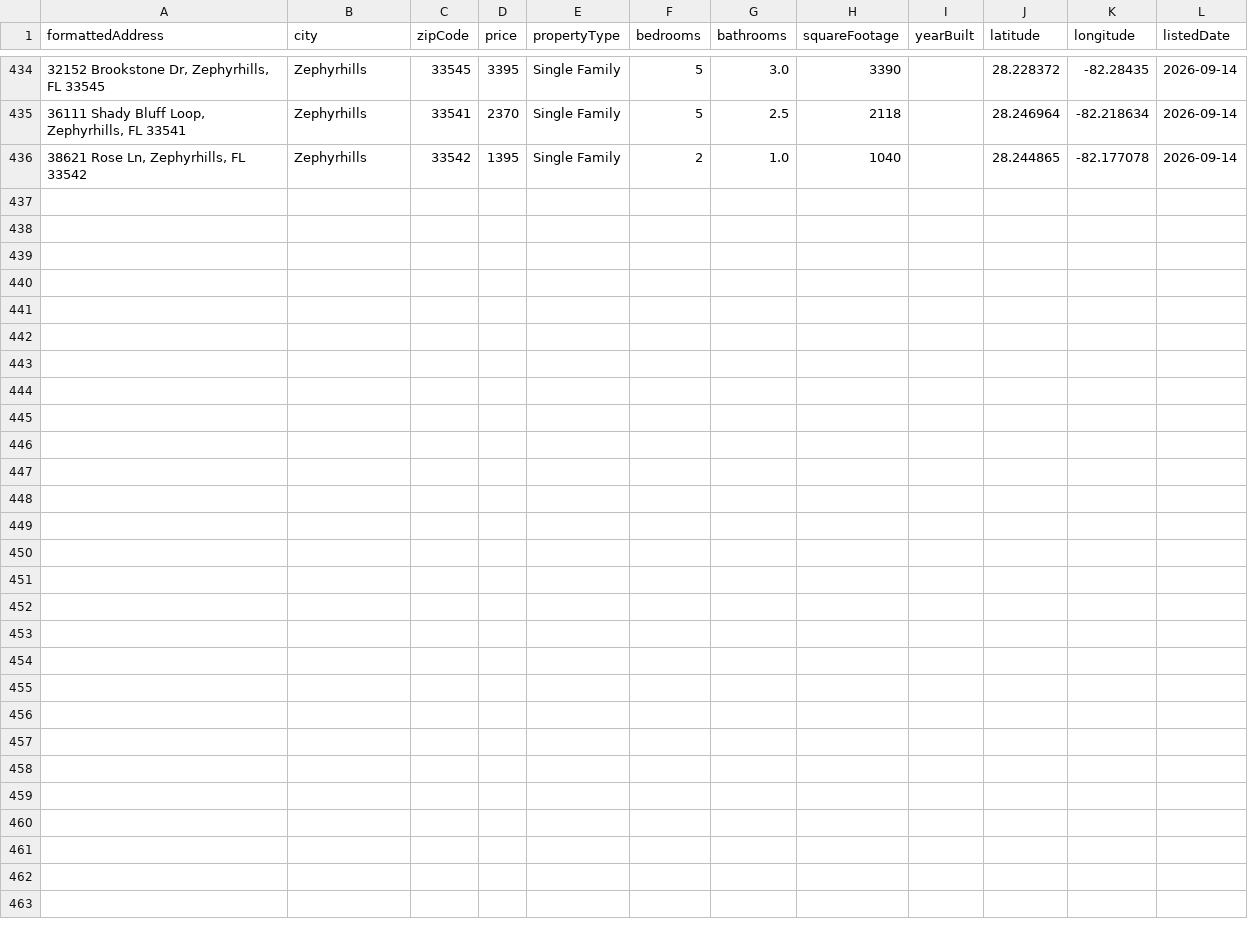
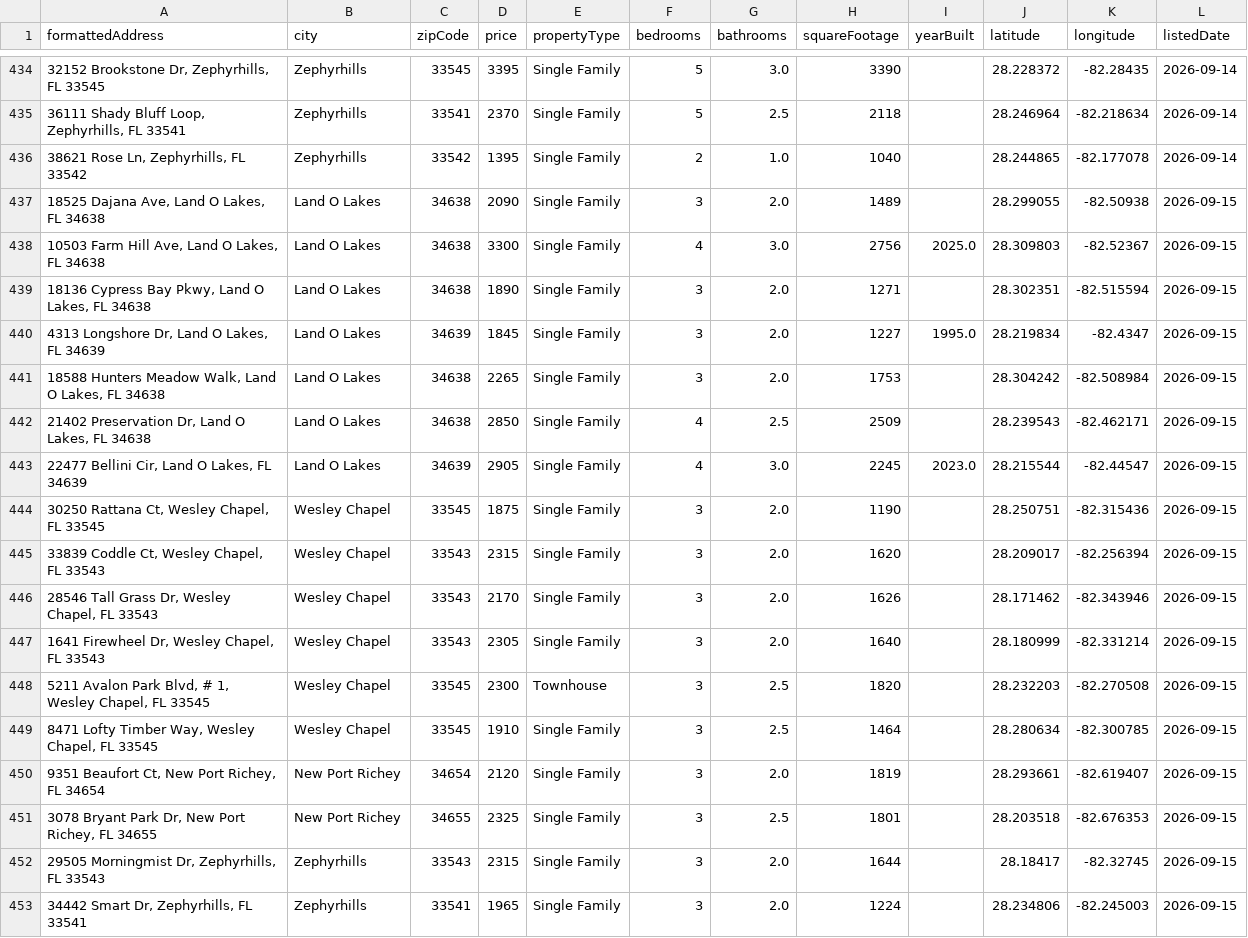
Before and after one commit to ckbremer81/Real-Estate-Tracker-Mk2, a CSV file: master_pasco_rental_trends.csv, drawn as a sheet; only a part is shown, gaps mark what is left out.

```diff
--- a/master_pasco_rental_trends.csv
+++ b/master_pasco_rental_trends.csv
@@ -436 +436,18 @@ formattedAddress,city,zipCode,price,propertyType,bedrooms,bathrooms,squareFootag
 "38621 Rose Ln, Zephyrhills, FL 33542",Zephyrhills,33542,1395,Single Family,2,1.0,1040,,28.244865,-82.177078,2026-09-14
+"18525 Dajana Ave, Land O Lakes, FL 34638",Land O Lakes,34638,2090,Single Family,3,2.0,1489,,28.299055,-82.50938,2026-09-15
+"10503 Farm Hill Ave, Land O Lakes, FL 34638",Land O Lakes,34638,3300,Single Family,4,3.0,2756,2025.0,28.309803,-82.52367,2026-09-15
+"18136 Cypress Bay Pkwy, Land O Lakes, FL 34638",Land O Lakes,34638,1890,Single Family,3,2.0,1271,,28.302351,-82.515594,2026-09-15
+"4313 Longshore Dr, Land O Lakes, FL 34639",Land O Lakes,34639,1845,Single Family,3,2.0,1227,1995.0,28.219834,-82.4347,2026-09-15
+"18588 Hunters Meadow Walk, Land O Lakes, FL 34638",Land O Lakes,34638,2265,Single Family,3,2.0,1753,,28.304242,-82.508984,2026-09-15
+"21402 Preservation Dr, Land O Lakes, FL 34638",Land O Lakes,34638,2850,Single Family,4,2.5,2509,,28.239543,-82.462171,2026-09-15
+"22477 Bellini Cir, Land O Lakes, FL 34639",Land O Lakes,34639,2905,Single Family,4,3.0,2245,2023.0,28.215544,-82.44547,2026-09-15
+"30250 Rattana Ct, Wesley Chapel, FL 33545",Wesley Chapel,33545,1875,Single Family,3,2.0,1190,,28.250751,-82.315436,2026-09-15
+"33839 Coddle Ct, Wesley Chapel, FL 33543",Wesley Chapel,33543,2315,Single Family,3,2.0,1620,,28.209017,-82.256394,2026-09-15
+"28546 Tall Grass Dr, Wesley Chapel, FL 33543",Wesley Chapel,33543,2170,Single Family,3,2.0,1626,,28.171462,-82.343946,2026-09-15
+"1641 Firewheel Dr, Wesley Chapel, FL 33543",Wesley Chapel,33543,2305,Single Family,3,2.0,1640,,28.180999,-82.331214,2026-09-15
+"5211 Avalon Park Blvd, # 1, Wesley Chapel, FL 33545",Wesley Chapel,33545,2300,Townhouse,3,2.5,1820,,28.232203,-82.270508,2026-09-15
+"8471 Lofty Timber Way, Wesley Chapel, FL 33545",Wesley Chapel,33545,1910,Single Family,3,2.5,1464,,28.280634,-82.300785,2026-09-15
+"9351 Beaufort Ct, New Port Richey, FL 34654",New Port Richey,34654,2120,Single Family,3,2.0,1819,,28.293661,-82.619407,2026-09-15
+"3078 Bryant Park Dr, New Port Richey, FL 34655",New Port Richey,34655,2325,Single Family,3,2.5,1801,,28.203518,-82.676353,2026-09-15
+"29505 Morningmist Dr, Zephyrhills, FL 33543",Zephyrhills,33543,2315,Single Family,3,2.0,1644,,28.18417,-82.32745,2026-09-15
+"34442 Smart Dr, Zephyrhills, FL 33541",Zephyrhills,33541,1965,Single Family,3,2.0,1224,,28.234806,-82.245003,2026-09-15
```
Also changed, not shown: 1 other file.
